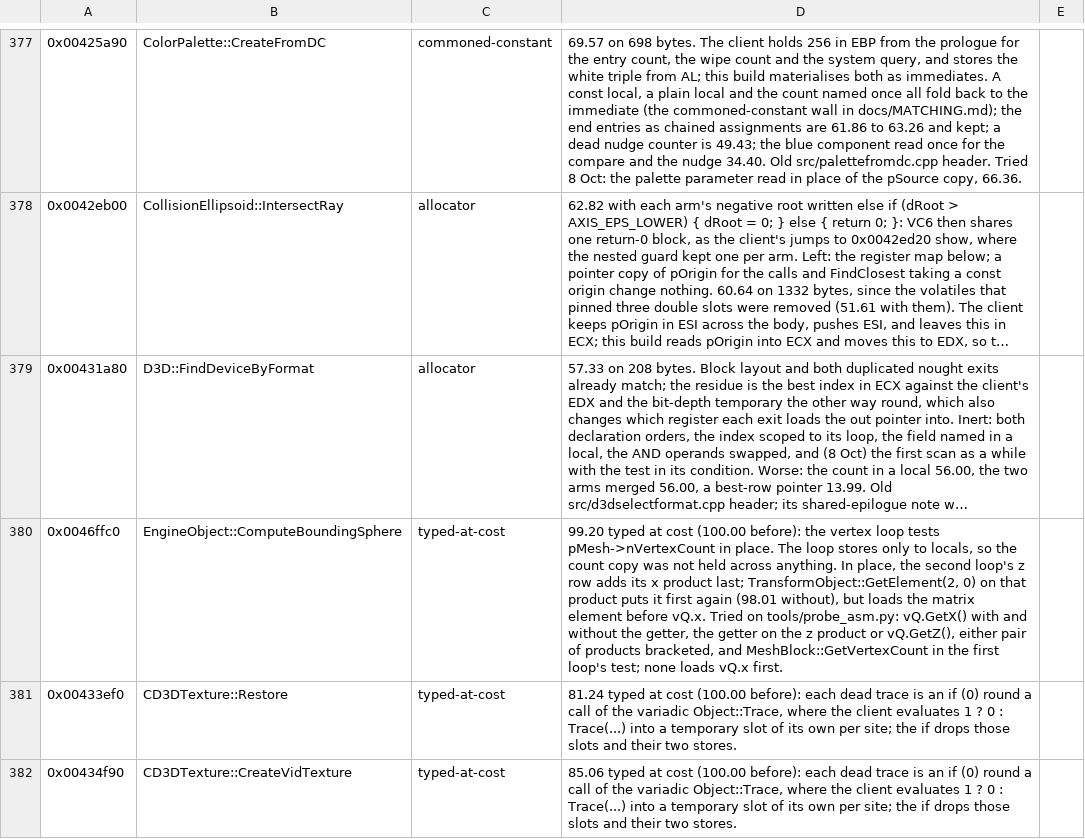
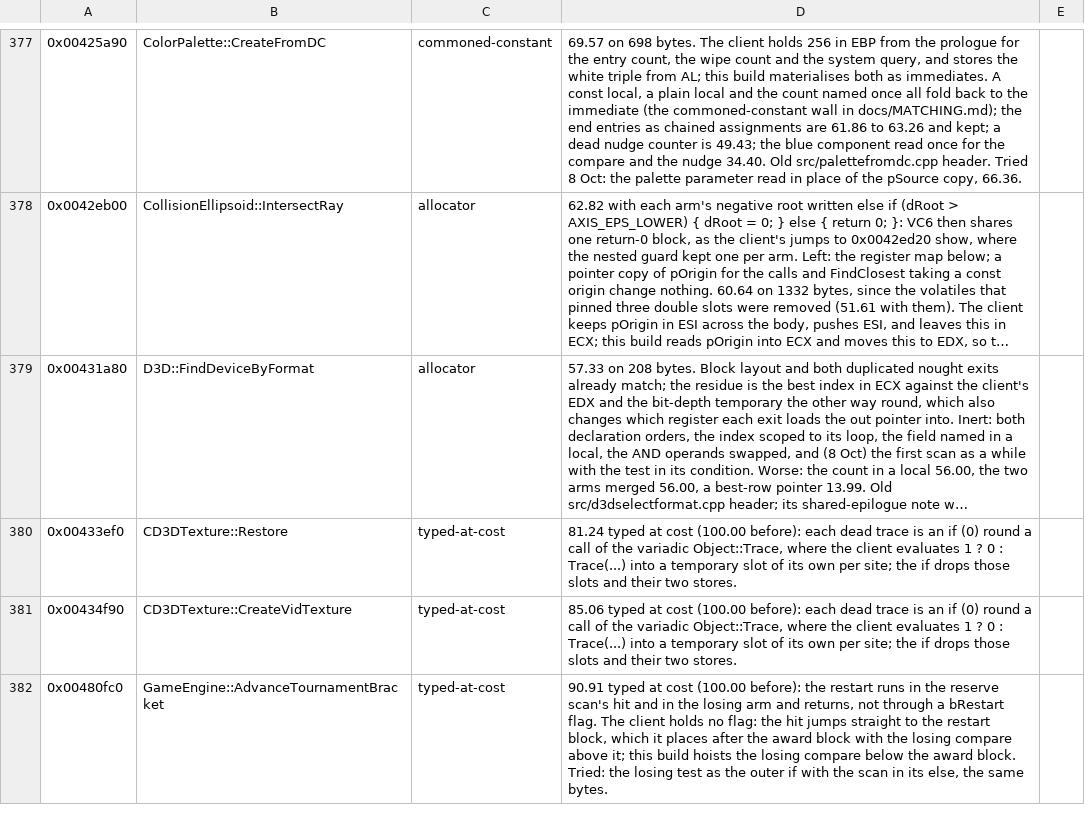
Before and after one commit to zach2good/hyperblade-20XX, a CSV file: symbols/retired.csv, drawn as a sheet; only a part is shown, gaps mark what is left out; the shorter side is filled out with more unchanged rows; long unchanged cells end in …; the diff names each change by its address in the sheet, - before the commit and + after, or states it on an @@ line.

Commit message:
Match `EngineObject::ComputeBoundingSphere`

```diff
--- a/symbols/retired.csv
+++ b/symbols/retired.csv
-row 380: 0x0046ffc0 | EngineObject::ComputeBoundingSphere | typed-at-cost | 99.20 typed at cost (100.00 before): the vertex loop tests pMesh->nVertexCount in place. The loop stores only to locals, so the count copy was not held across anything. In place, the second loop's z row adds its x product last; TransformObject::GetElement(2, 0) on that product puts it first again (98.01 without), but loads the matrix element before vQ.x. Tried on tools/probe_asm.py: vQ.GetX() with and without the getter, the getter on the z product or vQ.GetZ(), either pair of products bracketed, and MeshBlock::GetVertexCount in the first loop's test; none loads vQ.x first.
```
Also changed, not shown: progress/history.csv, 2 other files.
